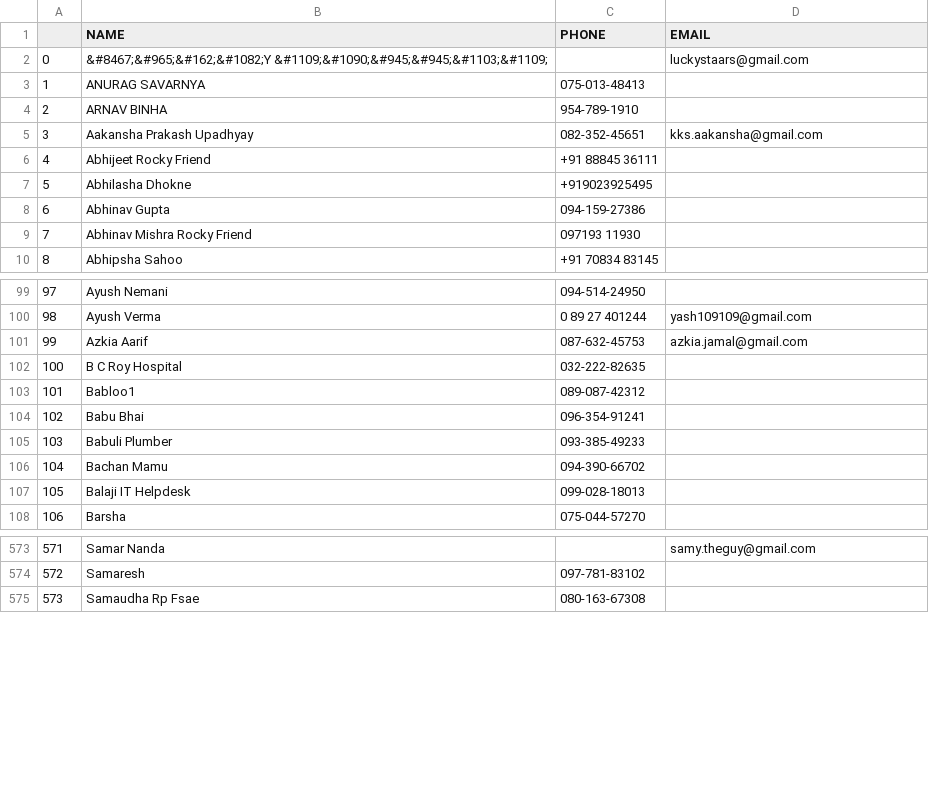
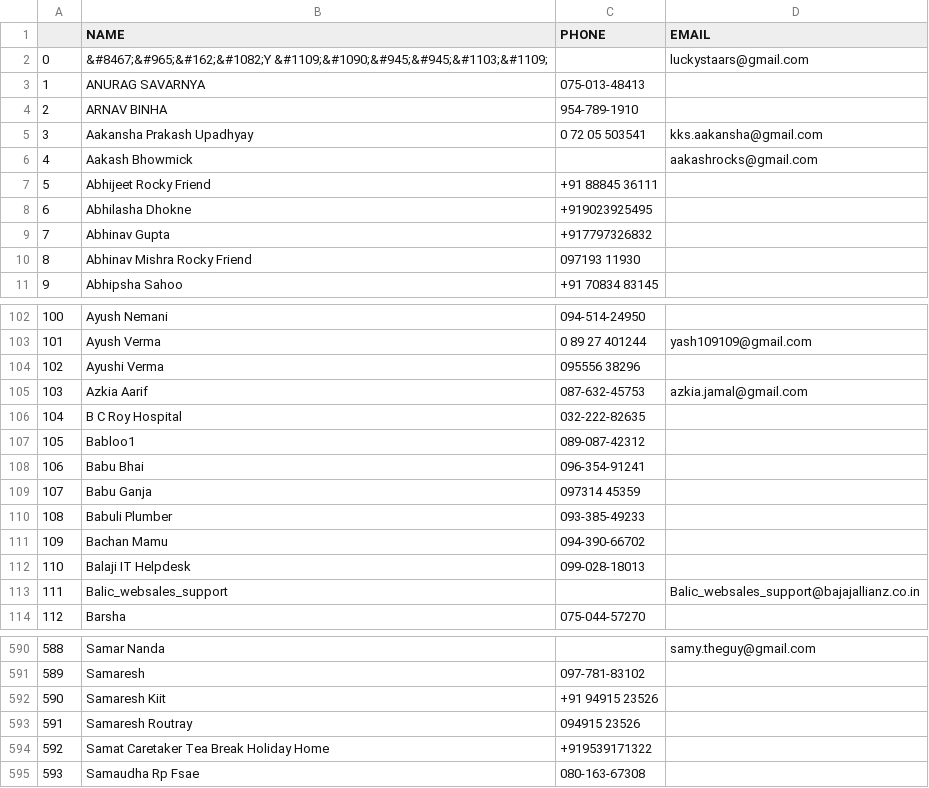
Before and after one commit to debasishdebs/Scarlett-PA, a CSV file: GreyMatter/contactsFeed.csv, drawn as a sheet; only a part is shown, gaps mark what is left out; addresses are those after the commit; the diff covers the shown part only; the diff names each change by its address in the sheet, - before the commit and + after, or states it on an @@ line.

```diff
--- a/GreyMatter/contactsFeed.csv
+++ b/GreyMatter/contactsFeed.csv
-C5 (PHONE): 082-352-45651
+C5 (PHONE): 0 72 05 503541
+row 6: 4 | Aakash Bhowmick |  | aakashrocks@gmail.com
@@ column A renumbered from row 7 down @@
-C9 (PHONE): 094-159-27386
+C9 (PHONE): +917797326832
+row 104: 102 | Ayushi Verma | 095556 38296
+row 109: 107 | Babu Ganja | 097314 45359
+row 113: 111 | Balic_websales_support |  | Balic_websales_support@bajajallianz.co.in
+row 592: 590 | Samaresh Kiit | +91 94915 23526
+row 593: 591 | Samaresh Routray | 094915 23526
+row 594: 592 | Samat Caretaker Tea Break Holiday Home | +919539171322
```
Also changed, not shown: 15 added rows, 1 removed row and 14 edited cells elsewhere in this file, 3 other files.
